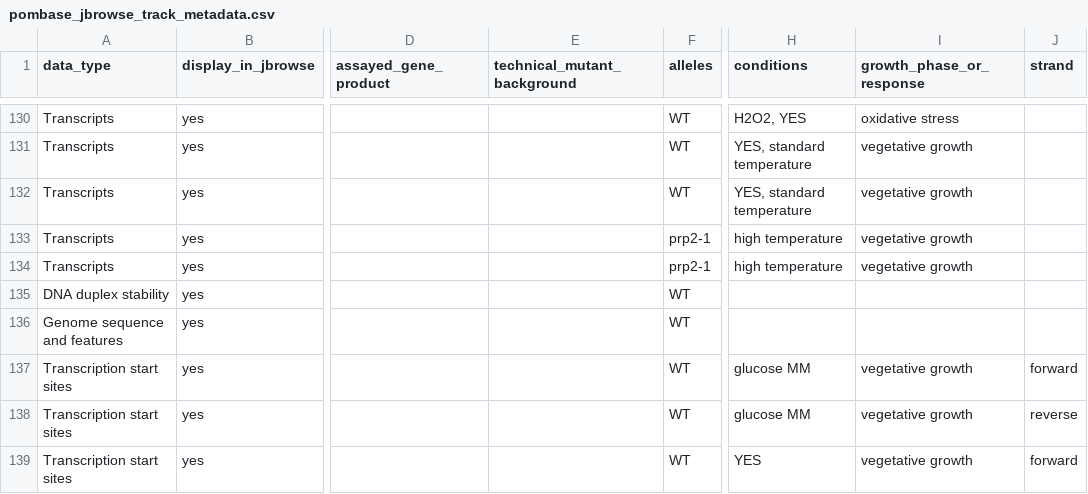
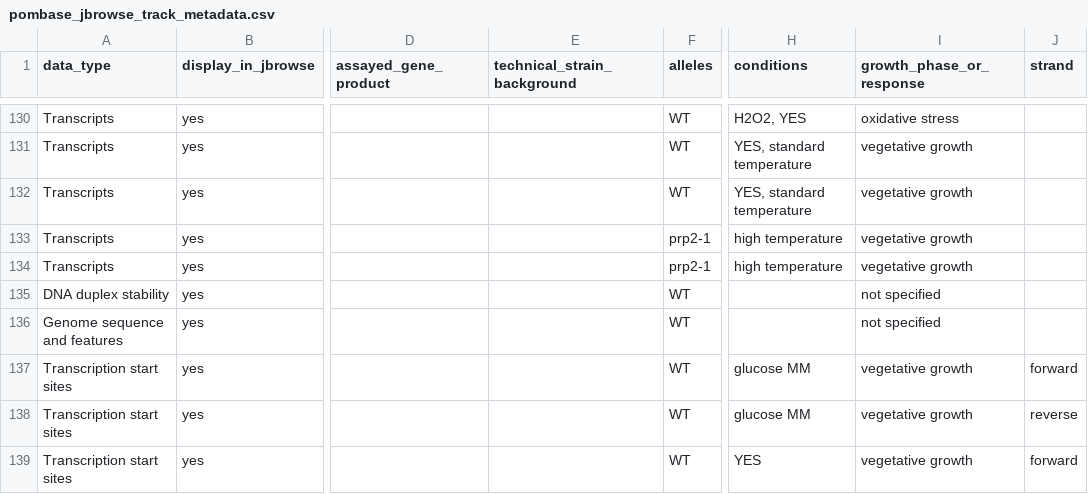
Before and after one commit to pombase/pombase-config, a CSV file: pombase_jbrowse_track_metadata.csv, drawn as a sheet; only a part is shown, gaps mark what is left out; the diff names each change by its address in the sheet, - before the commit and + after, or states it on an @@ line.

```diff
--- a/pombase_jbrowse_track_metadata.csv
+++ b/pombase_jbrowse_track_metadata.csv
-E1: technical_mutant_background
+E1: technical_strain_background
-I135:I136 (growth_phase_or_response): (empty)
+I135:I136 (growth_phase_or_response): not specified
```
Also changed, not shown: 1 other file.
